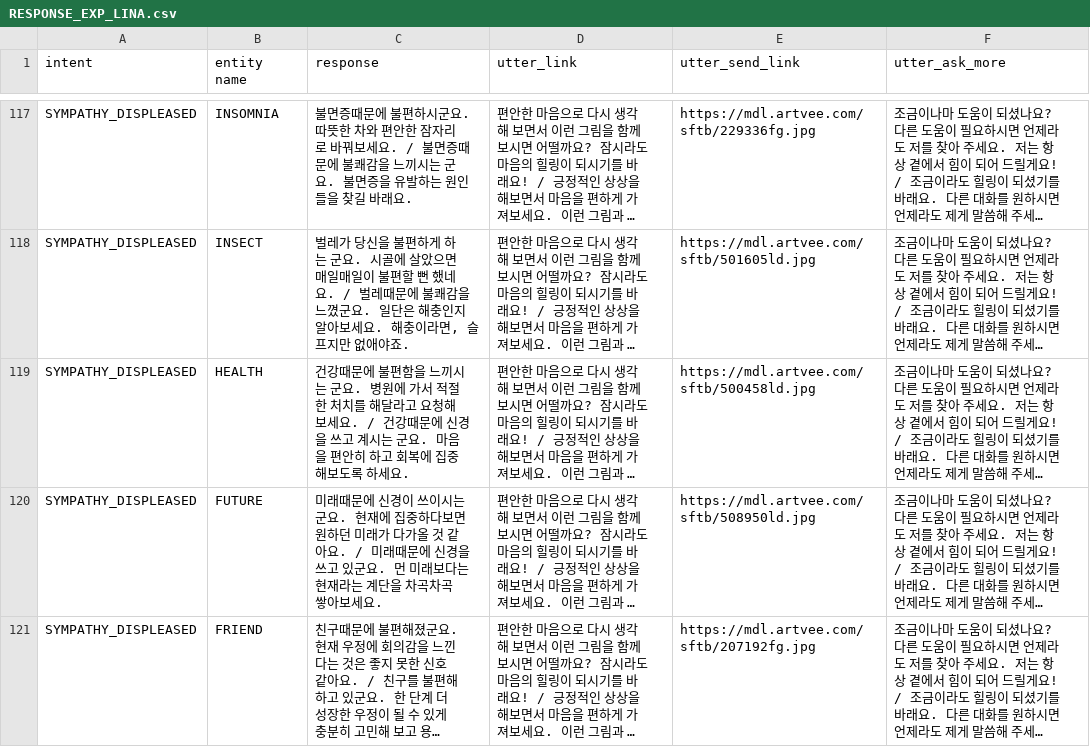
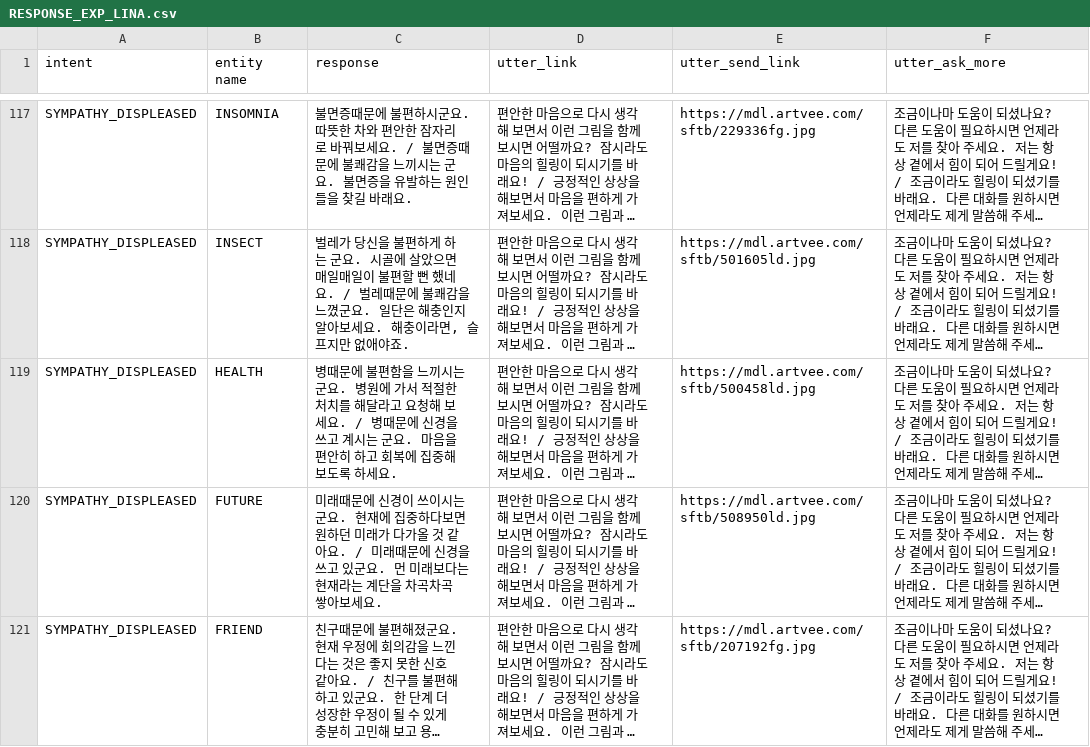
Before and after one commit to Hoehwang/LINA-actions, a CSV file: RESPONSE_EXP_LINA.csv, drawn as a sheet; only a part is shown, gaps mark what is left out; long unchanged cells end in …; the diff covers the shown part only; the diff names each change by its address in the sheet, - before the commit and + after, or states it on an @@ line.

```diff
--- a/RESPONSE_EXP_LINA.csv
+++ b/RESPONSE_EXP_LINA.csv
-C119 (response): 건강때문에 불편함을 느끼시는 군요. 병원에 가서 적절한 처치를 해달라고 요청해 보세요. / 건강때문에…
+C119 (response): 병때문에 불편함을 느끼시는 군요. 병원에 가서 적절한 처치를 해달라고 요청해 보세요. / 병때문에…
```
Also changed, not shown: 68 edited cells elsewhere in this file.
